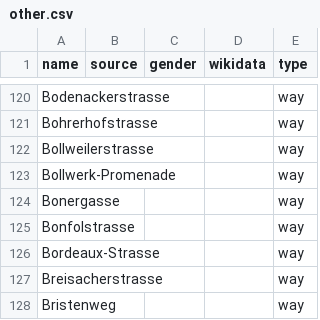
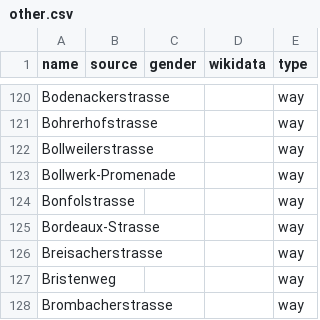
Before and after one commit to EqualStreetNames/equalstreetnames-basel, a CSV file: data/other.csv, drawn as a sheet; only a part is shown, gaps mark what is left out; the shorter side is filled out with more unchanged rows; the diff names each change by its address in the sheet, - before the commit and + after, or states it on an @@ line.

```diff
--- a/data/other.csv
+++ b/data/other.csv
-row 124: Bonergasse |  |  |  | way
```
Also changed, not shown: data/gender.csv, 2 other files.
